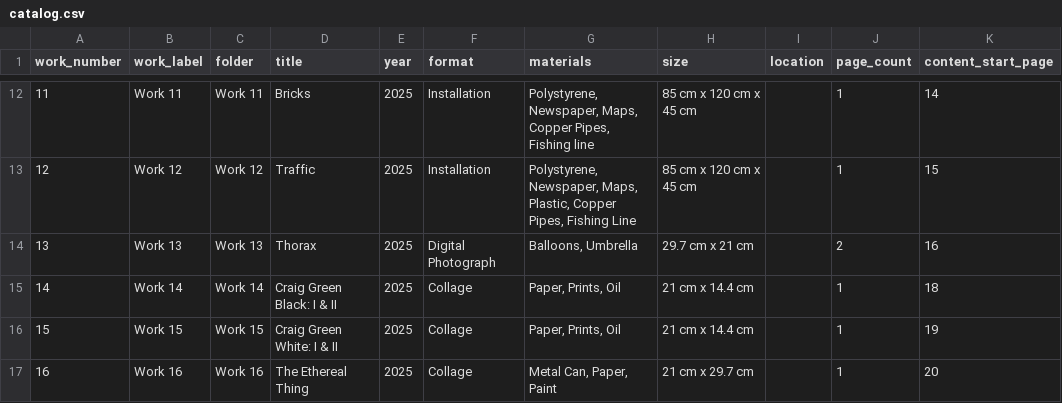
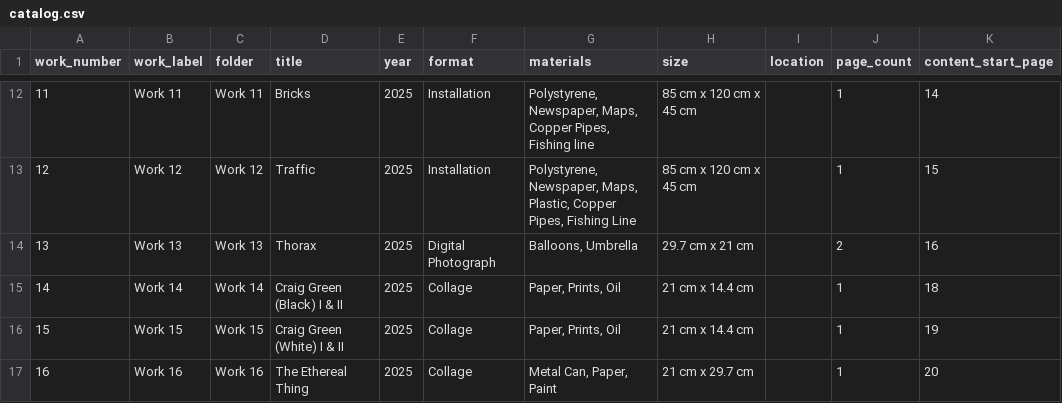
Before and after one commit to GeorgeFejer91/annafejer.art, a CSV file: Portfolio/portfolio_compiled_works_metadata/catalog.csv, drawn as a sheet; only a part is shown, gaps mark what is left out; the diff names each change by its address in the sheet, - before the commit and + after, or states it on an @@ line.

Commit message:
Clarify Craig Green work titles

```diff
--- a/Portfolio/portfolio_compiled_works_metadata/catalog.csv
+++ b/Portfolio/portfolio_compiled_works_metadata/catalog.csv
-D15 (title): Craig Green Black: I & II
+D15 (title): Craig Green (Black) I & II
-D16 (title): Craig Green White: I & II
+D16 (title): Craig Green (White) I & II
```
Also changed, not shown: 53 other files.
